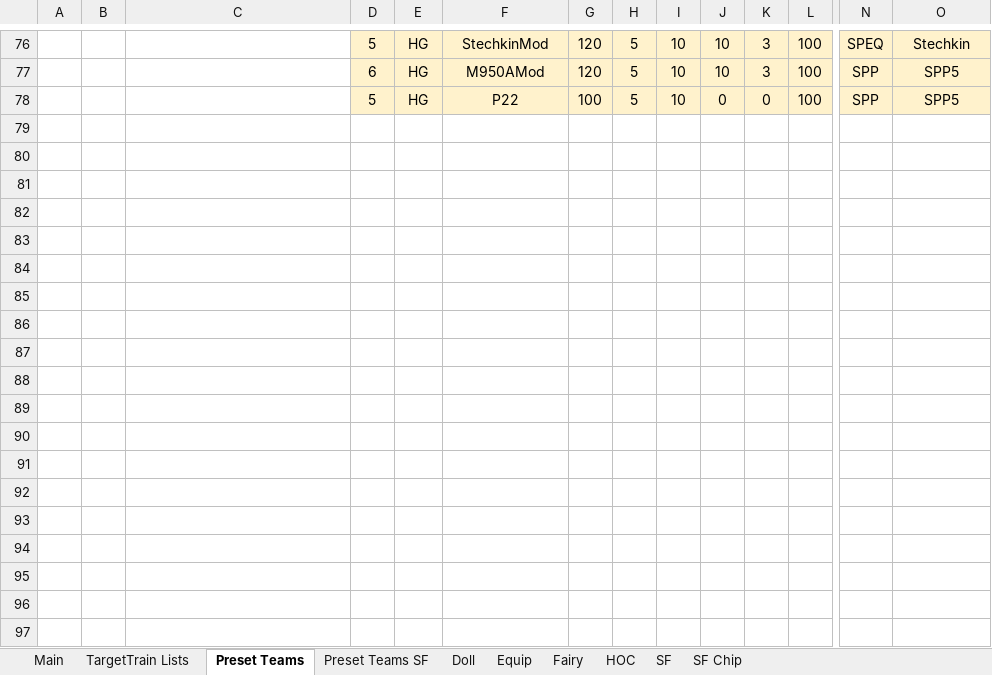
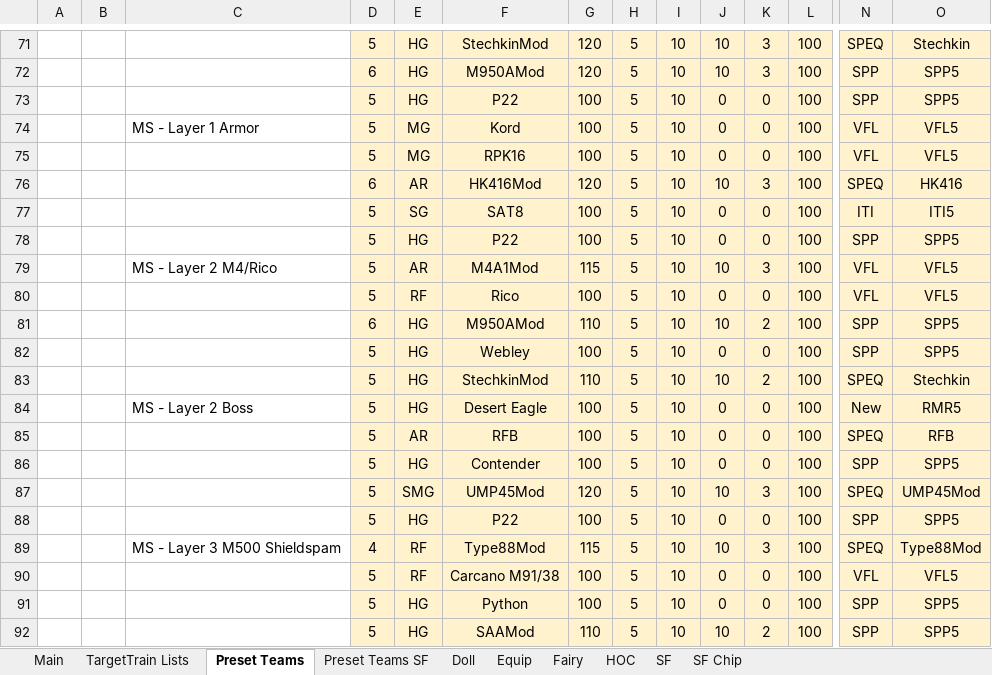
Before and after one commit to randomqwerty/GFLBattleSim-JSONGenerator, an Excel workbook: GFL KR Battle Sim - JSON Generator.xlsm, sheet Preset Teams, drawn as a sheet; only a part is shown, gaps mark what is left out; the shorter side is filled out with more unchanged rows; values as stored, in another font and other column widths than the file's, no borders; rows hold the shown columns only; the diff covers the shown part only; the diff names each change by its address in the sheet, - before the commit and + after, or states it on an @@ line.

Commit message:
Add basic preset echs for MS Hole 2

```diff
--- a/GFL KR Battle Sim - JSON Generator.xlsm (sheet Preset Teams)
+++ b/GFL KR Battle Sim - JSON Generator.xlsm (sheet Preset Teams)
+row 73:  |  |  | 5 | HG | P22 | 100 | 5 | 10 | 0 | 0 | 100 | SPP | SPP5
+row 74:  |  | MS - Layer 1 Armor | 5 | MG | Kord | 100 | 5 | 10 | 0 | 0 | 100 | VFL | VFL5
+row 75:  |  |  | 5 | MG | RPK16 | 100 | 5 | 10 | 0 | 0 | 100 | VFL | VFL5
+row 76:  |  |  | 6 | AR | HK416Mod | 120 | 5 | 10 | 10 | 3 | 100 | SPEQ | HK416
+row 77:  |  |  | 5 | SG | SAT8 | 100 | 5 | 10 | 0 | 0 | 100 | ITI | ITI5
+row 78:  |  |  | 5 | HG | P22 | 100 | 5 | 10 | 0 | 0 | 100 | SPP | SPP5
+row 79:  |  | MS - Layer 2 M4/Rico | 5 | AR | M4A1Mod | 115 | 5 | 10 | 10 | 3 | 100 | VFL | VFL5
+row 80:  |  |  | 5 | RF | Rico | 100 | 5 | 10 | 0 | 0 | 100 | VFL | VFL5
@@ row 36 moved to row 81: 6 @@
@@ row 32 moved to row 82: 5 @@
@@ row 33 moved to row 83: 5 @@
+row 84:  |  | MS - Layer 2 Boss | 5 | HG | Desert Eagle | 100 | 5 | 10 | 0 | 0 | 100 | New | RMR5
+row 85:  |  |  | 5 | AR | RFB | 100 | 5 | 10 | 0 | 0 | 100 | SPEQ | RFB
+row 86:  |  |  | 5 | HG | Contender | 100 | 5 | 10 | 0 | 0 | 100 | SPP | SPP5
+row 87:  |  |  | 5 | SMG | UMP45Mod | 120 | 5 | 10 | 10 | 3 | 100 | SPEQ | UMP45Mod
+row 88:  |  |  | 5 | HG | P22 | 100 | 5 | 10 | 0 | 0 | 100 | SPP | SPP5
+row 89:  |  | MS - Layer 3 M500 Shieldspam | 4 | RF | Type88Mod | 115 | 5 | 10 | 10 | 3 | 100 | SPEQ | Type88Mod
+row 90:  |  |  | 5 | RF | Carcano M91/38 | 100 | 5 | 10 | 0 | 0 | 100 | VFL | VFL5
+row 91:  |  |  | 5 | HG | Python | 100 | 5 | 10 | 0 | 0 | 100 | SPP | SPP5
+row 92:  |  |  | 5 | HG | SAAMod | 110 | 5 | 10 | 10 | 2 | 100 | SPP | SPP5
```
Also changed, not shown: 5 added rows, 2 removed rows and 15 edited cells elsewhere in this sheet, sheet Preset Teams SF, sheet Equip, sheet Doll, sheet SF, sheet HOC, sheet SF Chip, 2 more sheets, formulas that keep their value, hidden cells, 1 other file.
